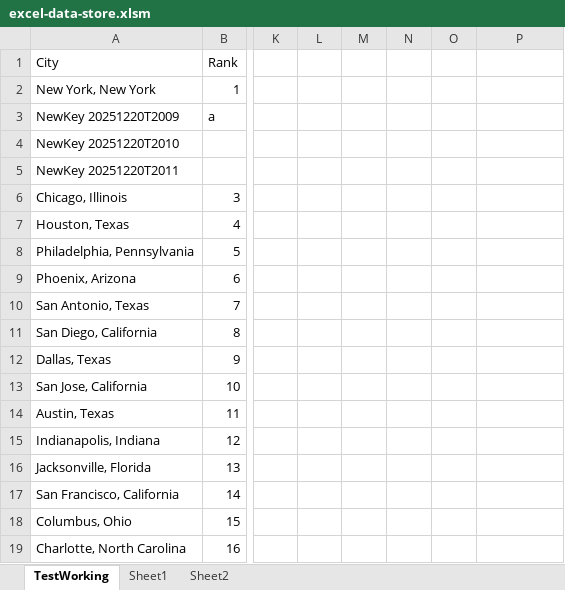
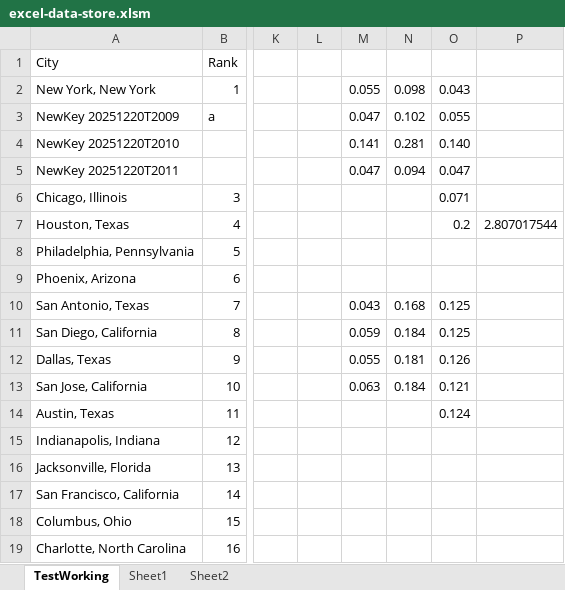
Before and after one commit to ceybers/excel-data-store, an Excel workbook: Workbooks/excel-data-store.xlsm, sheet TestWorking, drawn as a sheet; only a part is shown, gaps mark what is left out; values as stored, in another font and other column widths than the file's, no borders; charts and pictures and conditional formats and table styles not drawn; the diff names each change by its address in the sheet, - before the commit and + after, or states it on an @@ line.

```diff
--- a/Workbooks/excel-data-store.xlsm (sheet TestWorking)
+++ b/Workbooks/excel-data-store.xlsm (sheet TestWorking)
-M2: (empty)
+M2: 0.055
-N2: (empty)
+N2: 0.098
-O2: (empty)
+O2: 0.043
-M3: (empty)
+M3: 0.047
-N3: (empty)
+N3: 0.102
-O3: (empty)
+O3: 0.055
-M4: (empty)
+M4: 0.141
-N4: (empty)
+N4: 0.281
-O4: (empty)
+O4: 0.140
-M5: (empty)
+M5: 0.047
-N5: (empty)
+N5: 0.094
-O5: (empty)
+O5: 0.047
-O6: (empty)
+O6: 0.071
-O7: (empty)
+O7: 0.2
-P7: (empty)
+P7: 2.807017544
-M10: (empty)
+M10: 0.043
-N10: (empty)
+N10: 0.168
-O10:O11: (empty)
+O10:O11: 0.125
-M11: (empty)
+M11: 0.059
-N11: (empty)
+N11: 0.184
-M12: (empty)
+M12: 0.055
-N12: (empty)
+N12: 0.181
-O12: (empty)
+O12: 0.126
-M13: (empty)
+M13: 0.063
-N13: (empty)
+N13: 0.184
-O13: (empty)
+O13: 0.121
-O14: (empty)
+O14: 0.124
```
Also changed, not shown: sheet Sheet1, 2 other files.
